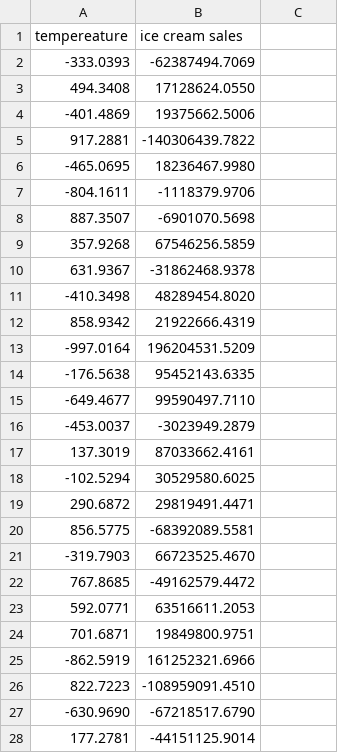
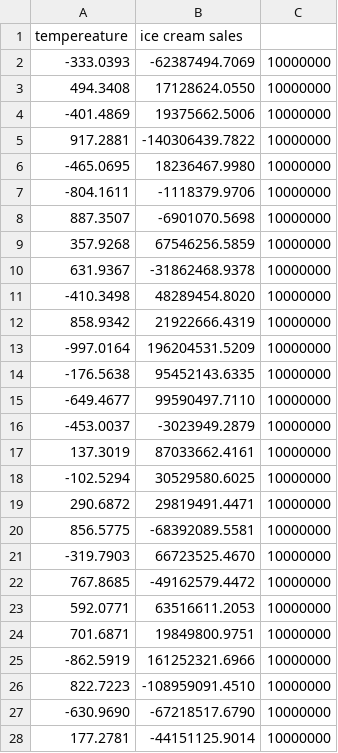
Before and after one commit to asiimwemmanuel/polytrend, a CSV file: assets/data/edge.csv, drawn as a sheet; only a part is shown; the diff covers the shown part only.

```diff
--- a/assets/data/edge.csv
+++ b/assets/data/edge.csv
@@ -1,28 +1,28 @@
 tempereature,ice cream sales
--333.0393,-62387494.7069
-494.3408,17128624.0550
--401.4869,19375662.5006
-917.2881,-140306439.7822
--465.0695,18236467.9980
--804.1611,-1118379.9706
-887.3507,-6901070.5698
-357.9268,67546256.5859
-631.9367,-31862468.9378
--410.3498,48289454.8020
-858.9342,21922666.4319
--997.0164,196204531.5209
--176.5638,95452143.6335
--649.4677,99590497.7110
--453.0037,-3023949.2879
-137.3019,87033662.4161
--102.5294,30529580.6025
-290.6872,29819491.4471
-856.5775,-68392089.5581
--319.7903,66723525.4670
-767.8685,-49162579.4472
-592.0771,63516611.2053
-701.6871,19849800.9751
--862.5919,161252321.6966
-822.7223,-108959091.4510
--630.9690,-67218517.6790
-177.2781,-44151125.9014
+-333.0393,-62387494.7069,10000000
+494.3408,17128624.0550,10000000
+-401.4869,19375662.5006,10000000
+917.2881,-140306439.7822,10000000
+-465.0695,18236467.9980,10000000
+-804.1611,-1118379.9706,10000000
+887.3507,-6901070.5698,10000000
+357.9268,67546256.5859,10000000
+631.9367,-31862468.9378,10000000
+-410.3498,48289454.8020,10000000
+858.9342,21922666.4319,10000000
+-997.0164,196204531.5209,10000000
+-176.5638,95452143.6335,10000000
+-649.4677,99590497.7110,10000000
+-453.0037,-3023949.2879,10000000
+137.3019,87033662.4161,10000000
+-102.5294,30529580.6025,10000000
+290.6872,29819491.4471,10000000
+856.5775,-68392089.5581,10000000
+-319.7903,66723525.4670,10000000
+767.8685,-49162579.4472,10000000
+592.0771,63516611.2053,10000000
+701.6871,19849800.9751,10000000
+-862.5919,161252321.6966,10000000
+822.7223,-108959091.4510,10000000
+-630.9690,-67218517.6790,10000000
+177.2781,-44151125.9014,10000000
```
Also changed, not shown: 73 edited cells elsewhere in this file, assets/data/base.csv, 2 other files.
